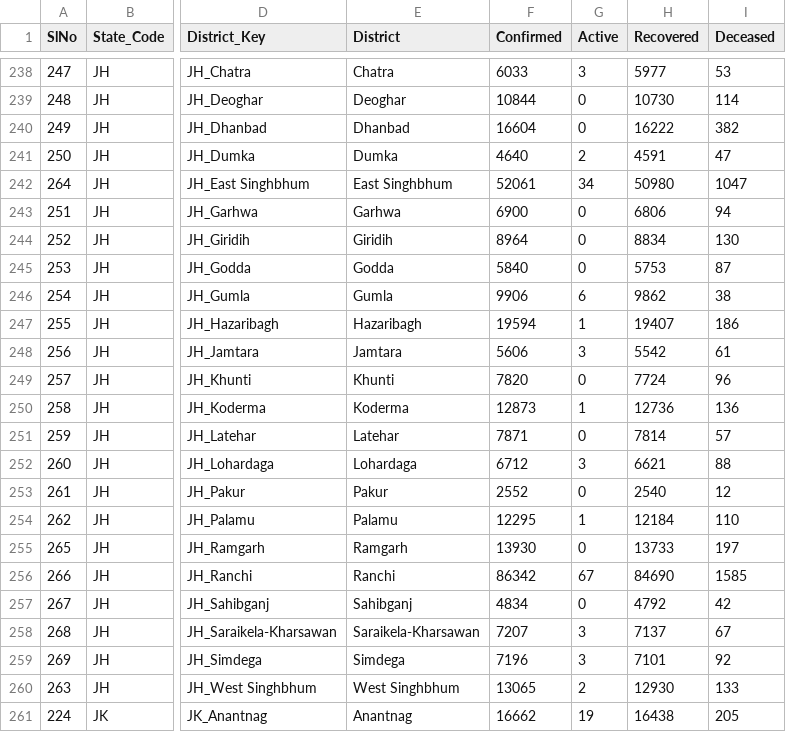
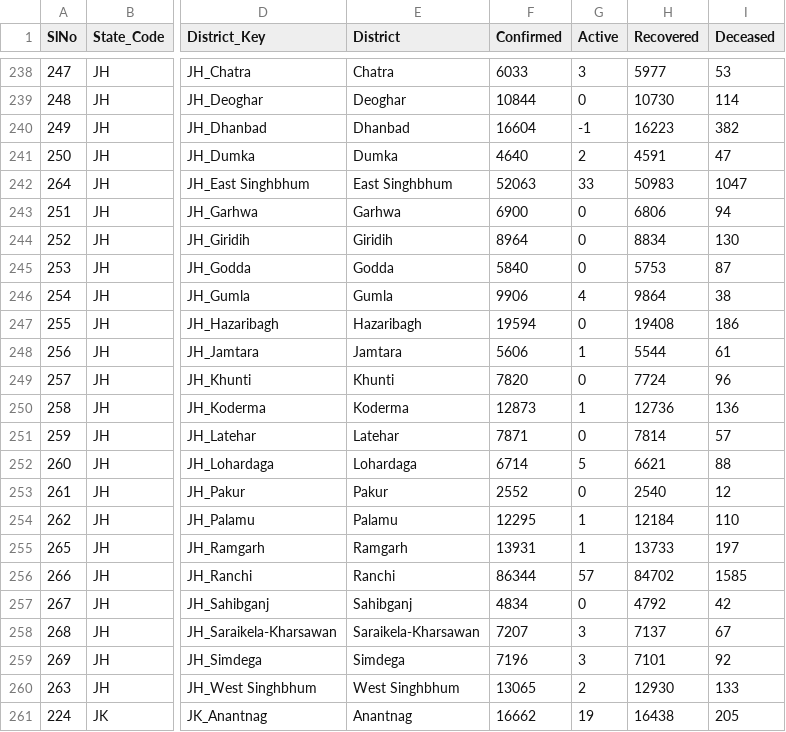
Before and after one commit to keshavashiya/covid19bharat_data, a CSV file: csv/latest/district_wise.csv, drawn as a sheet; only a part is shown, gaps mark what is left out; the diff names each change by its address in the sheet, - before the commit and + after, or states it on an @@ line.

Commit message:
data updated on - Fri Nov 26 16:04:15 IST 2021

```diff
--- a/csv/latest/district_wise.csv
+++ b/csv/latest/district_wise.csv
-G240 (Active): 0
+G240 (Active): -1
-H240 (Recovered): 16222
+H240 (Recovered): 16223
-F242 (Confirmed): 52061
+F242 (Confirmed): 52063
-G242 (Active): 34
+G242 (Active): 33
-H242 (Recovered): 50980
+H242 (Recovered): 50983
-G246 (Active): 6
+G246 (Active): 4
-H246 (Recovered): 9862
+H246 (Recovered): 9864
-G247 (Active): 1
+G247 (Active): 0
-H247 (Recovered): 19407
+H247 (Recovered): 19408
-G248 (Active): 3
+G248 (Active): 1
-H248 (Recovered): 5542
+H248 (Recovered): 5544
-F252 (Confirmed): 6712
+F252 (Confirmed): 6714
-G252 (Active): 3
+G252 (Active): 5
-F255 (Confirmed): 13930
+F255 (Confirmed): 13931
-G255 (Active): 0
+G255 (Active): 1
-F256 (Confirmed): 86342
+F256 (Confirmed): 86344
-G256 (Active): 67
+G256 (Active): 57
-H256 (Recovered): 84690
+H256 (Recovered): 84702
```
Also changed, not shown: csv/latest/case_time_series.csv, csv/latest/state_wise.csv, 14 other files.
